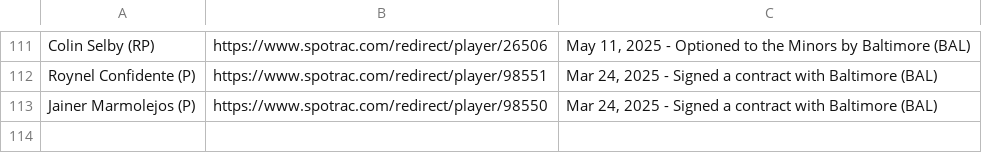
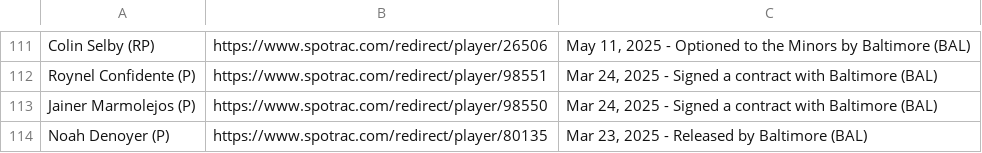
Before and after one commit to NewsAppsUMD/rushabhbot, a CSV file: orioles_contract_data.csv, drawn as a sheet; only a part is shown, gaps mark what is left out.

```diff
--- a/orioles_contract_data.csv
+++ b/orioles_contract_data.csv
@@ -113 +113,2 @@ Roynel Confidente (P),https://www.spotrac.com/redirect/player/98551,"Mar 24, 202
 Jainer Marmolejos (P),https://www.spotrac.com/redirect/player/98550,"Mar 24, 2025 - Signed a contract with Baltimore (BAL)"
+Noah Denoyer (P),https://www.spotrac.com/redirect/player/80135,"Mar 23, 2025 - Released by Baltimore (BAL)"
```
